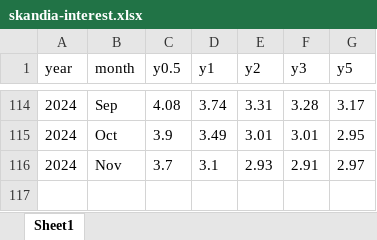
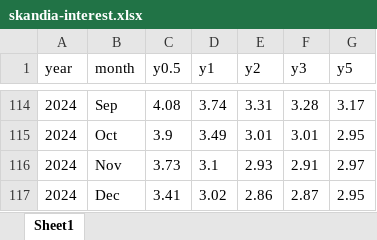
Before and after one commit to royfrancis/sk, an Excel workbook: skandia-interest.xlsx, sheet Sheet1, drawn as a sheet; only a part is shown, gaps mark what is left out; values as stored, in another font and other column widths than the file's, no borders; conditional formats not drawn; the diff names each change by its address in the sheet, - before the commit and + after, or states it on an @@ line.

```diff
--- a/skandia-interest.xlsx (sheet Sheet1)
+++ b/skandia-interest.xlsx (sheet Sheet1)
-C116 (y0.5): 3.7
+C116 (y0.5): 3.73
+row 117: 2024 | Dec | 3.41 | 3.02 | 2.86 | 2.87 | 2.95
```
Also changed, not shown: 2 other files.
